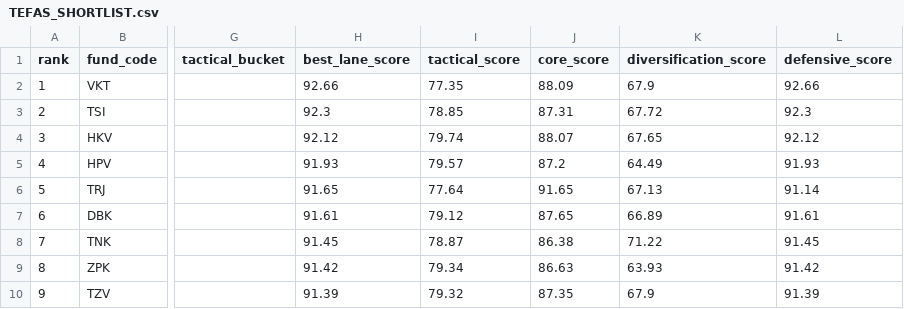
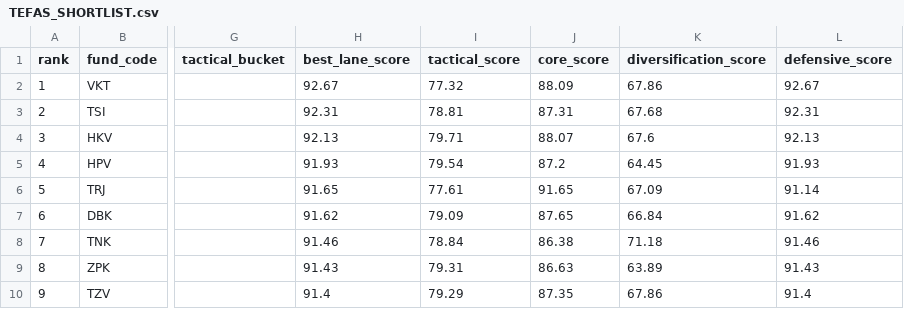
Before and after one commit to mertersavran-lab/tefas-investment-data, a CSV file: TEFAS_SHORTLIST.csv, drawn as a sheet; only a part is shown, gaps mark what is left out; the diff covers the shown part only; the diff names each change by its address in the sheet, - before the commit and + after, or states it on an @@ line.

```diff
--- a/TEFAS_SHORTLIST.csv
+++ b/TEFAS_SHORTLIST.csv
-H2 (best_lane_score): 92.66
+H2 (best_lane_score): 92.67
-I2 (tactical_score): 77.35
+I2 (tactical_score): 77.32
-K2 (diversification_score): 67.9
+K2 (diversification_score): 67.86
-L2 (defensive_score): 92.66
+L2 (defensive_score): 92.67
-H3 (best_lane_score): 92.3
+H3 (best_lane_score): 92.31
-I3 (tactical_score): 78.85
+I3 (tactical_score): 78.81
-K3 (diversification_score): 67.72
+K3 (diversification_score): 67.68
-L3 (defensive_score): 92.3
+L3 (defensive_score): 92.31
-H4 (best_lane_score): 92.12
+H4 (best_lane_score): 92.13
-I4 (tactical_score): 79.74
+I4 (tactical_score): 79.71
-K4 (diversification_score): 67.65
+K4 (diversification_score): 67.6
-L4 (defensive_score): 92.12
+L4 (defensive_score): 92.13
-I5 (tactical_score): 79.57
+I5 (tactical_score): 79.54
-K5 (diversification_score): 64.49
+K5 (diversification_score): 64.45
-I6 (tactical_score): 77.64
+I6 (tactical_score): 77.61
-K6 (diversification_score): 67.13
+K6 (diversification_score): 67.09
-H7 (best_lane_score): 91.61
+H7 (best_lane_score): 91.62
-I7 (tactical_score): 79.12
+I7 (tactical_score): 79.09
-K7 (diversification_score): 66.89
+K7 (diversification_score): 66.84
-L7 (defensive_score): 91.61
+L7 (defensive_score): 91.62
-H8 (best_lane_score): 91.45
+H8 (best_lane_score): 91.46
-I8 (tactical_score): 78.87
+I8 (tactical_score): 78.84
-K8 (diversification_score): 71.22
+K8 (diversification_score): 71.18
-L8 (defensive_score): 91.45
+L8 (defensive_score): 91.46
-H9 (best_lane_score): 91.42
+H9 (best_lane_score): 91.43
-I9 (tactical_score): 79.34
+I9 (tactical_score): 79.31
-K9 (diversification_score): 63.93
+K9 (diversification_score): 63.89
-L9 (defensive_score): 91.42
+L9 (defensive_score): 91.43
-H10 (best_lane_score): 91.39
+H10 (best_lane_score): 91.4
-I10 (tactical_score): 79.32
+I10 (tactical_score): 79.29
-K10 (diversification_score): 67.9
+K10 (diversification_score): 67.86
-L10 (defensive_score): 91.39
+L10 (defensive_score): 91.4
```
Also changed, not shown: 121 edited cells elsewhere in this file, TEFAS_DAILY_DATA.csv, 4 other files.
